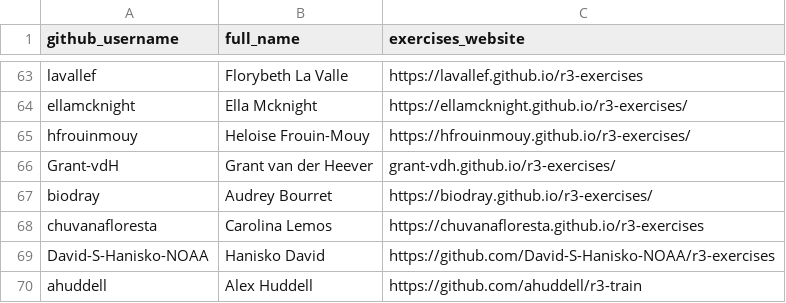
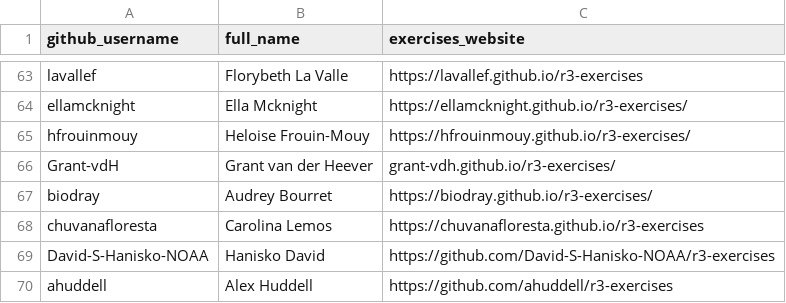
Before and after one commit to noaa-iea/r3-train, a CSV file: data/roster.csv, drawn as a sheet; only a part is shown, gaps mark what is left out.

Commit message:
train to exercises correction

```diff
--- a/data/roster.csv
+++ b/data/roster.csv
@@ -69,2 +69,2 @@ chuvanafloresta,Carolina Lemos,https://chuvanafloresta.github.io/r3-exercises
 David-S-Hanisko-NOAA, Hanisko David, https://github.com/David-S-Hanisko-NOAA/r3-exercises
-ahuddell, Alex Huddell, https://github.com/ahuddell/r3-train
+ahuddell, Alex Huddell, https://github.com/ahuddell/r3-exercises
```
